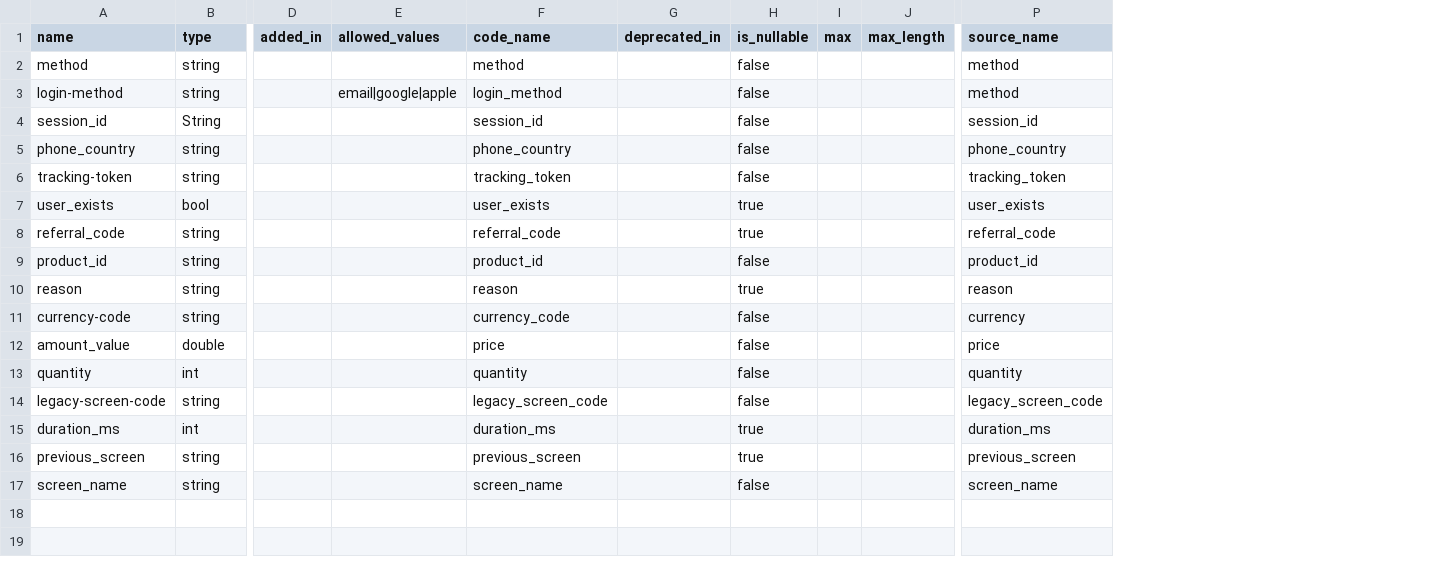
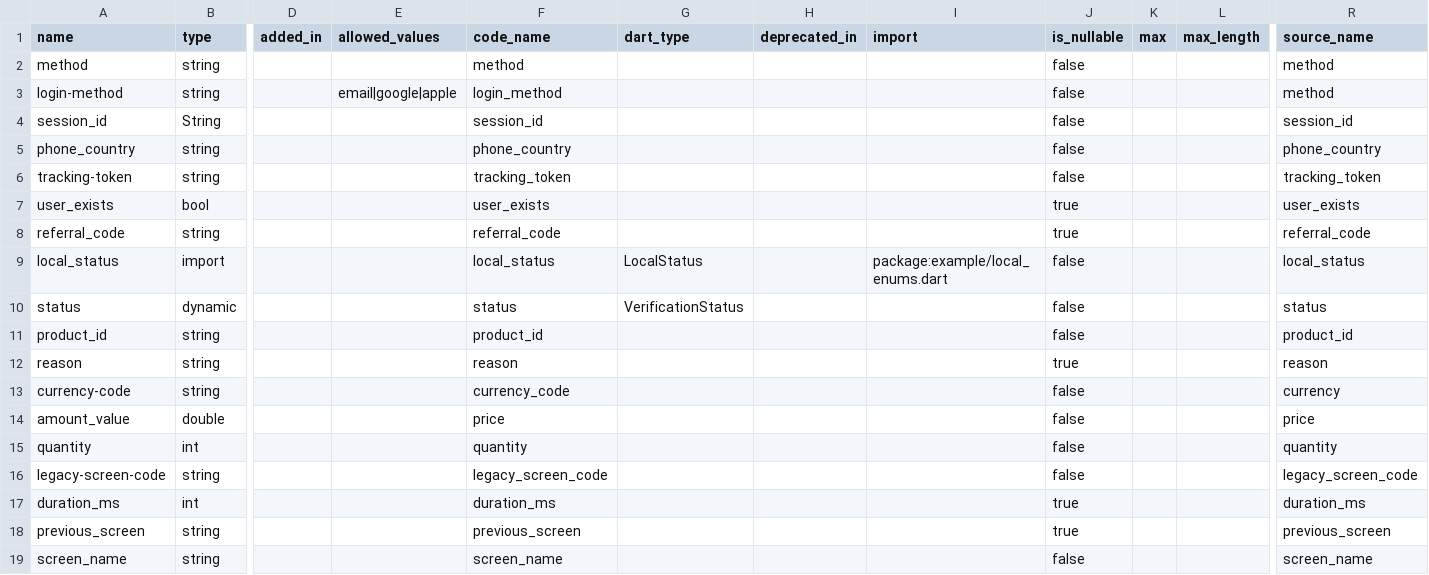
Before and after one commit to yelmuratoff/analytics_gen, a CSV file: example/assets/generated/analytics_parameters.csv, drawn as a sheet; only a part is shown, gaps mark what is left out; rows hold the shown columns only; the diff names each change by its address in the sheet, - before the commit and + after, or states it on an @@ line.

```diff
--- a/example/assets/generated/analytics_parameters.csv
+++ b/example/assets/generated/analytics_parameters.csv
+column G (dart_type), empty
+column I (import), empty
+row 9: local_status | import |  |  | local_status | LocalStatus |  | package:example/local_enums.dart | false |  |  | local_status
+row 10: status | dynamic |  |  | status | VerificationStatus |  |  | false |  |  | status
```
Also changed, not shown: example/assets/generated/analytics_event_parameters.csv, example/assets/generated/analytics_events.csv, 23 other files.
